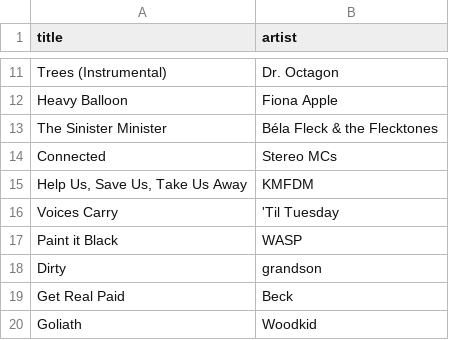
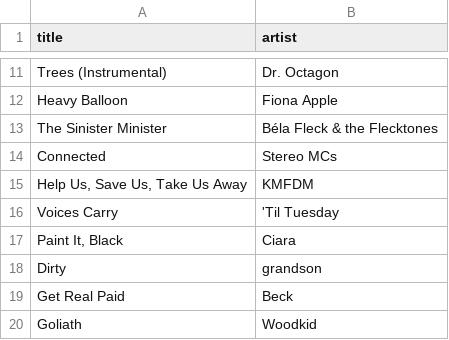
Before and after one commit to preterite/preterition, a CSV file: _data/site_songs.csv, drawn as a sheet; only a part is shown, gaps mark what is left out.

Commit message:
updated site songs to correct Paint It Black artist

```diff
--- a/_data/site_songs.csv
+++ b/_data/site_songs.csv
@@ -16,3 +16,3 @@
 "Voices Carry","'Til Tuesday"
-"Paint it Black","WASP"
+"Paint It, Black","Ciara"
 "Dirty","grandson"
```
